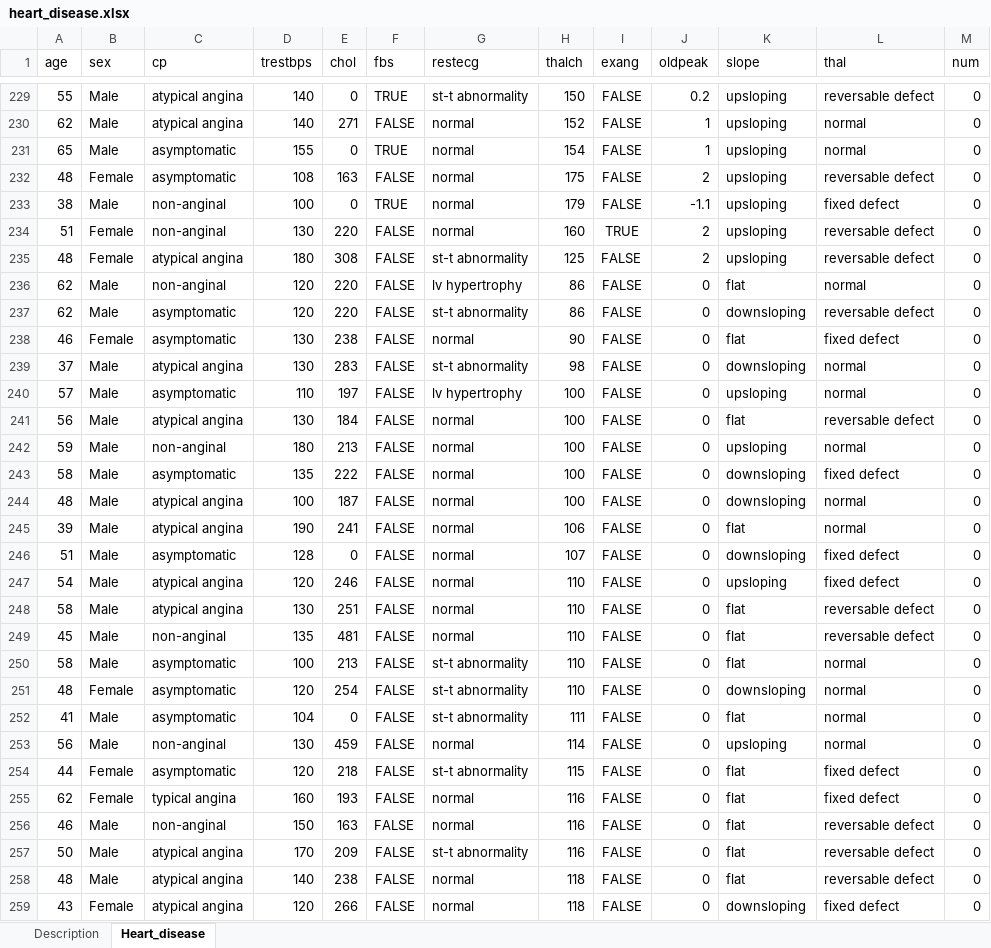
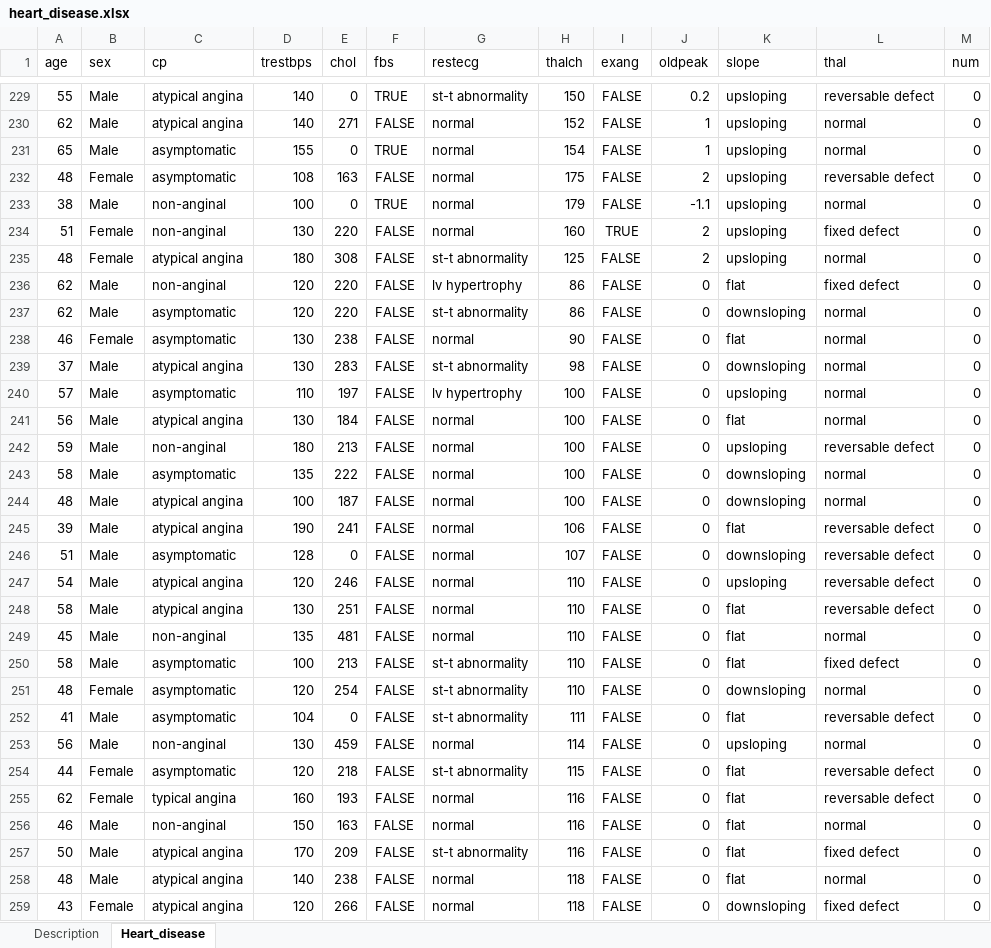
Before and after one commit to dhivyadharani86/Data-Science-Assignments, an Excel workbook: Assignments/Decision Tree/heart_disease.xlsx, sheet Heart_disease, drawn as a sheet; only a part is shown, gaps mark what is left out; values as stored, in another font and other column widths than the file's, no borders; the diff covers the shown part only; the diff names each change by its address in the sheet, - before the commit and + after, or states it on an @@ line.

Commit message:
Commiting DecisionTree

```diff
--- a/Assignments/Decision Tree/heart_disease.xlsx (sheet Heart_disease)
+++ b/Assignments/Decision Tree/heart_disease.xlsx (sheet Heart_disease)
-L233 (thal): fixed defect
+L233 (thal): normal
-L234 (thal): reversable defect
+L234 (thal): fixed defect
-L235 (thal): reversable defect
+L235 (thal): normal
-L236 (thal): normal
+L236 (thal): fixed defect
-L237 (thal): reversable defect
+L237 (thal): normal
-L238 (thal): fixed defect
+L238 (thal): normal
-L241 (thal): reversable defect
+L241 (thal): normal
-L242 (thal): normal
+L242 (thal): reversable defect
-L243 (thal): fixed defect
+L243 (thal): normal
-L245 (thal): normal
+L245 (thal): reversable defect
-L246:L247 (thal): fixed defect
+L246:L247 (thal): reversable defect
-L249 (thal): reversable defect
+L249 (thal): normal
-L250 (thal): normal
+L250 (thal): fixed defect
-L252 (thal): normal
+L252 (thal): reversable defect
-L254:L255 (thal): fixed defect
+L254:L255 (thal): reversable defect
-L256 (thal): reversable defect
+L256 (thal): normal
-L257 (thal): reversable defect
+L257 (thal): fixed defect
-L258 (thal): reversable defect
+L258 (thal): normal
```
Also changed, not shown: 317 edited cells and cell formats elsewhere in this sheet, 1 other file.
